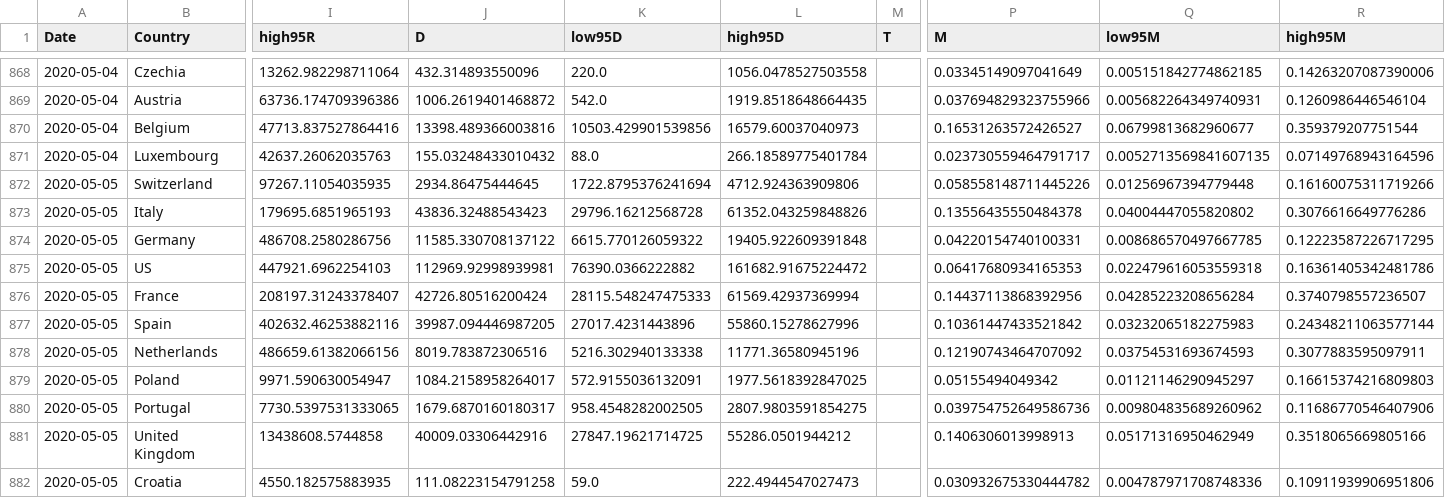
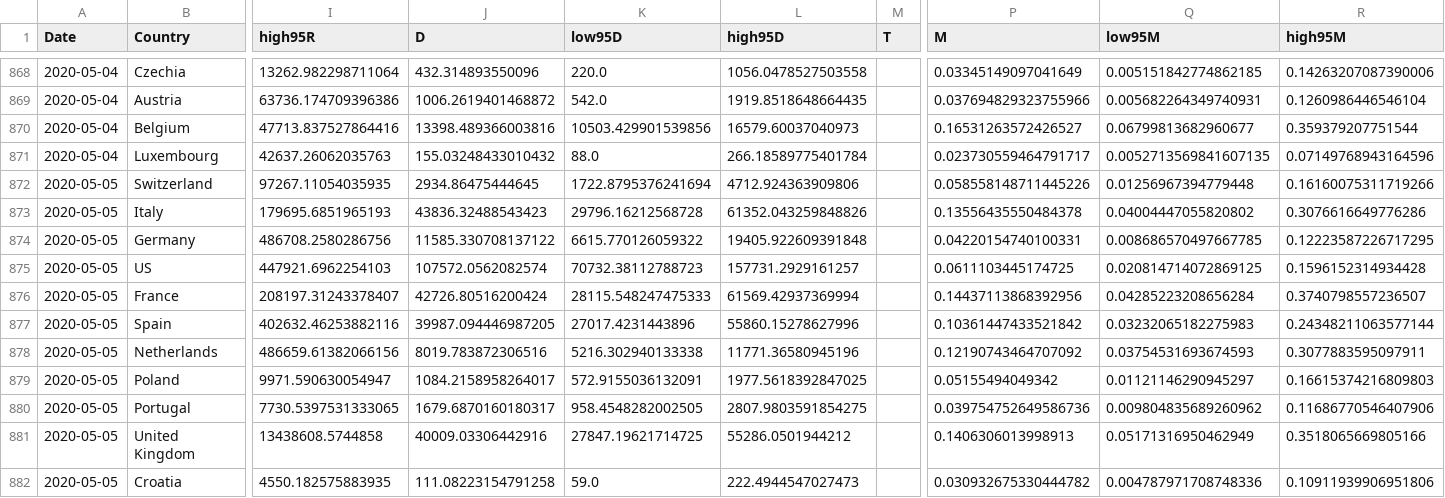
Before and after one commit to ninoaf/solutions, a CSV file: logistic_baseline_predictions_combined/7day_prediction_combined.csv, drawn as a sheet; only a part is shown, gaps mark what is left out; the diff names each change by its address in the sheet, - before the commit and + after, or states it on an @@ line.

```diff
--- a/logistic_baseline_predictions_combined/7day_prediction_combined.csv
+++ b/logistic_baseline_predictions_combined/7day_prediction_combined.csv
-J875 (D): 112969.92998939981
+J875 (D): 107572.0562082574
-K875 (low95D): 76390.0366222882
+K875 (low95D): 70732.38112788723
-L875 (high95D): 161682.91675224472
+L875 (high95D): 157731.2929161257
-P875 (M): 0.06417680934165353
+P875 (M): 0.0611103445174725
-Q875 (low95M): 0.022479616053559318
+Q875 (low95M): 0.020814714072869125
-R875 (high95M): 0.16361405342481786
+R875 (high95M): 0.1596152314934428
```
Also changed, not shown: logistic_baseline_predictions_combined/2day_prediction_combined.csv, logistic_baseline_predictions_combined/30day_prediction_combined.csv, 1 other file.
